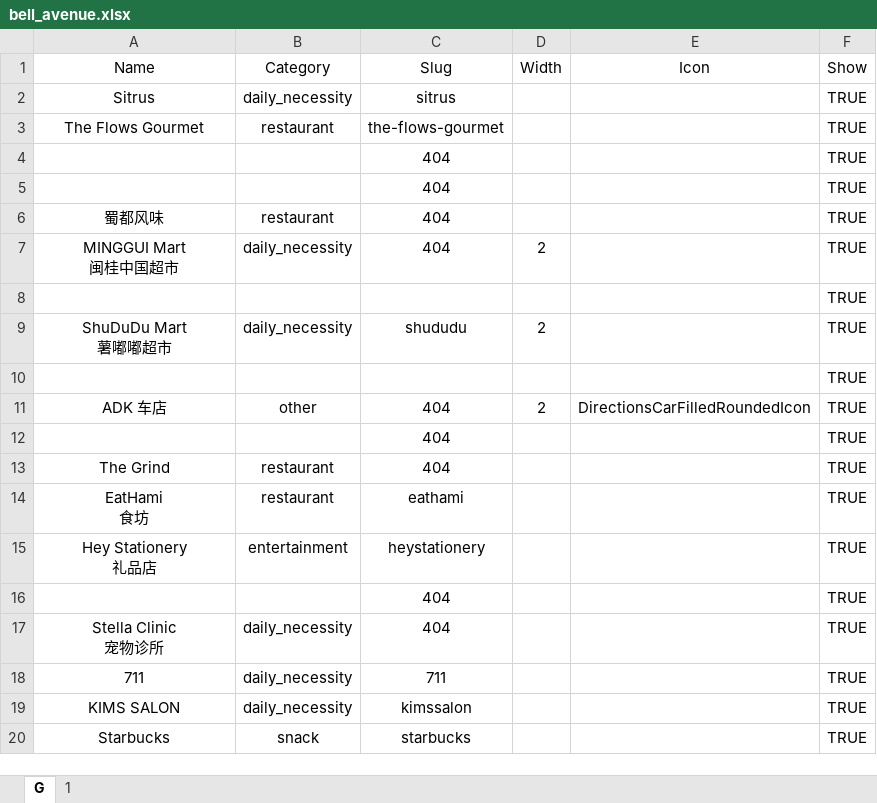
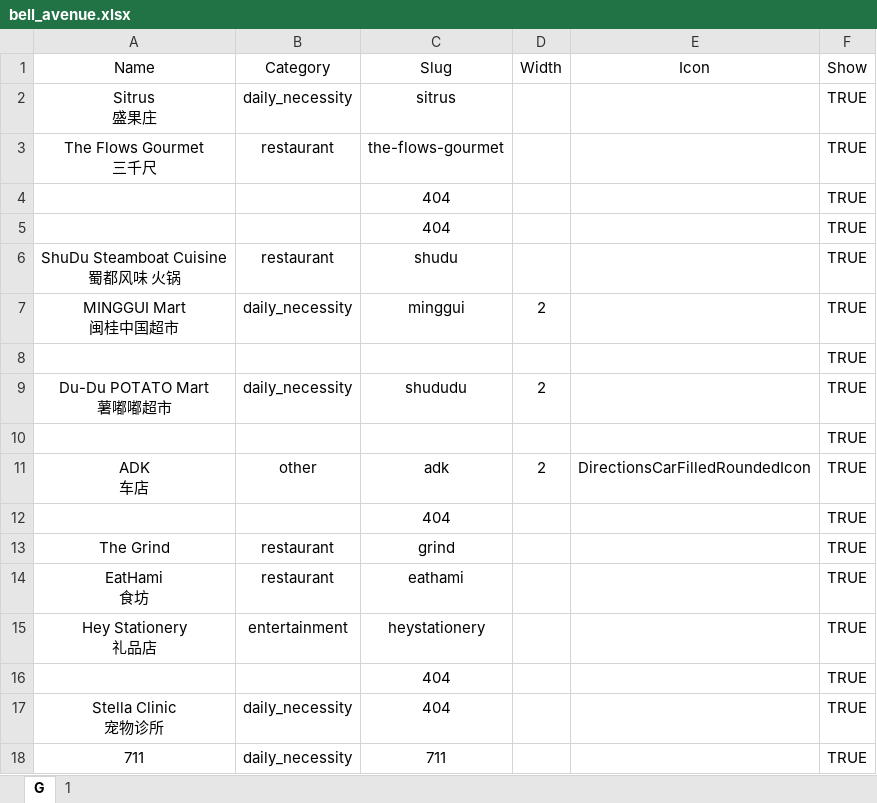
Before and after one commit to Fovir-GitHub/xmum-map, an Excel workbook: src/data/bell_avenue.xlsx, sheet G, drawn as a sheet; only a part is shown; the shorter side is filled out with more unchanged rows; values as stored, in another font and other column widths than the file's, no borders; ↵ is a line break in a cell; the diff names each change by its address in the sheet, - before the commit and + after, or states it on an @@ line.

Commit message:
feat: Update bell_avenue

```diff
--- a/src/data/bell_avenue.xlsx (sheet G)
+++ b/src/data/bell_avenue.xlsx (sheet G)
-A2 (Name): Sitrus
+A2 (Name): Sitrus ↵ 盛果庄
-A3 (Name): The Flows Gourmet
+A3 (Name): The Flows Gourmet ↵ 三千尺
-A6 (Name): 蜀都风味
+A6 (Name): ShuDu Steamboat Cuisine ↵ 蜀都风味 火锅
-C6 (Slug): 404
+C6 (Slug): shudu
-C7 (Slug): 404
+C7 (Slug): minggui
-A9 (Name): ShuDuDu Mart ↵ 薯嘟嘟超市
+A9 (Name): Du-Du POTATO Mart ↵ 薯嘟嘟超市
-A11 (Name): ADK 车店
+A11 (Name): ADK ↵ 车店
-C11 (Slug): 404
+C11 (Slug): adk
-C13 (Slug): 404
+C13 (Slug): grind
```
Also changed, not shown: sheet 1, 1 other file.
